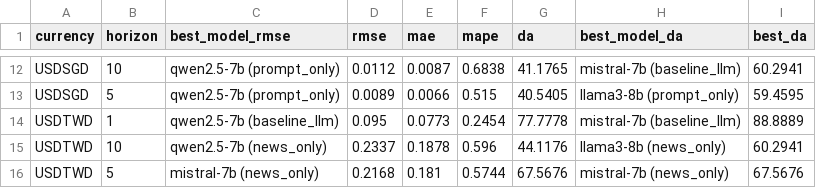
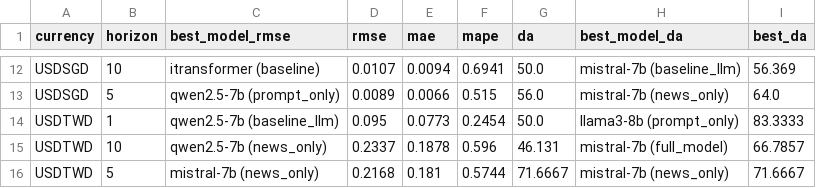
Before and after one commit to dewa-ai/forecast, a CSV file: results/plots_extra/tables/rq1_summary_best_per_currency_horizon.csv, drawn as a sheet; only a part is shown, gaps mark what is left out; the diff covers the shown part only; the diff names each change by its address in the sheet, - before the commit and + after, or states it on an @@ line.

```diff
--- a/results/plots_extra/tables/rq1_summary_best_per_currency_horizon.csv
+++ b/results/plots_extra/tables/rq1_summary_best_per_currency_horizon.csv
-C12 (best_model_rmse): qwen2.5-7b (prompt_only)
+C12 (best_model_rmse): itransformer (baseline)
-D12 (rmse): 0.0112
+D12 (rmse): 0.0107
-E12 (mae): 0.0087
+E12 (mae): 0.0094
-F12 (mape): 0.6838
+F12 (mape): 0.6941
-G12 (da): 41.1765
+G12 (da): 50.0
-I12 (best_da): 60.2941
+I12 (best_da): 56.369
-G13 (da): 40.5405
+G13 (da): 56.0
-H13 (best_model_da): llama3-8b (prompt_only)
+H13 (best_model_da): mistral-7b (news_only)
-I13 (best_da): 59.4595
+I13 (best_da): 64.0
-G14 (da): 77.7778
+G14 (da): 50.0
-H14 (best_model_da): mistral-7b (baseline_llm)
+H14 (best_model_da): llama3-8b (prompt_only)
-I14 (best_da): 88.8889
+I14 (best_da): 83.3333
-G15 (da): 44.1176
+G15 (da): 46.131
-H15 (best_model_da): llama3-8b (news_only)
+H15 (best_model_da): mistral-7b (full_model)
-I15 (best_da): 60.2941
+I15 (best_da): 66.7857
-G16 (da): 67.5676
+G16 (da): 71.6667
-I16 (best_da): 67.5676
+I16 (best_da): 71.6667
```
Also changed, not shown: 1 added row, 1 removed row and 26 edited cells elsewhere in this file, results/baseline_summary.csv, results/combined_summary.csv, 35 other files.
